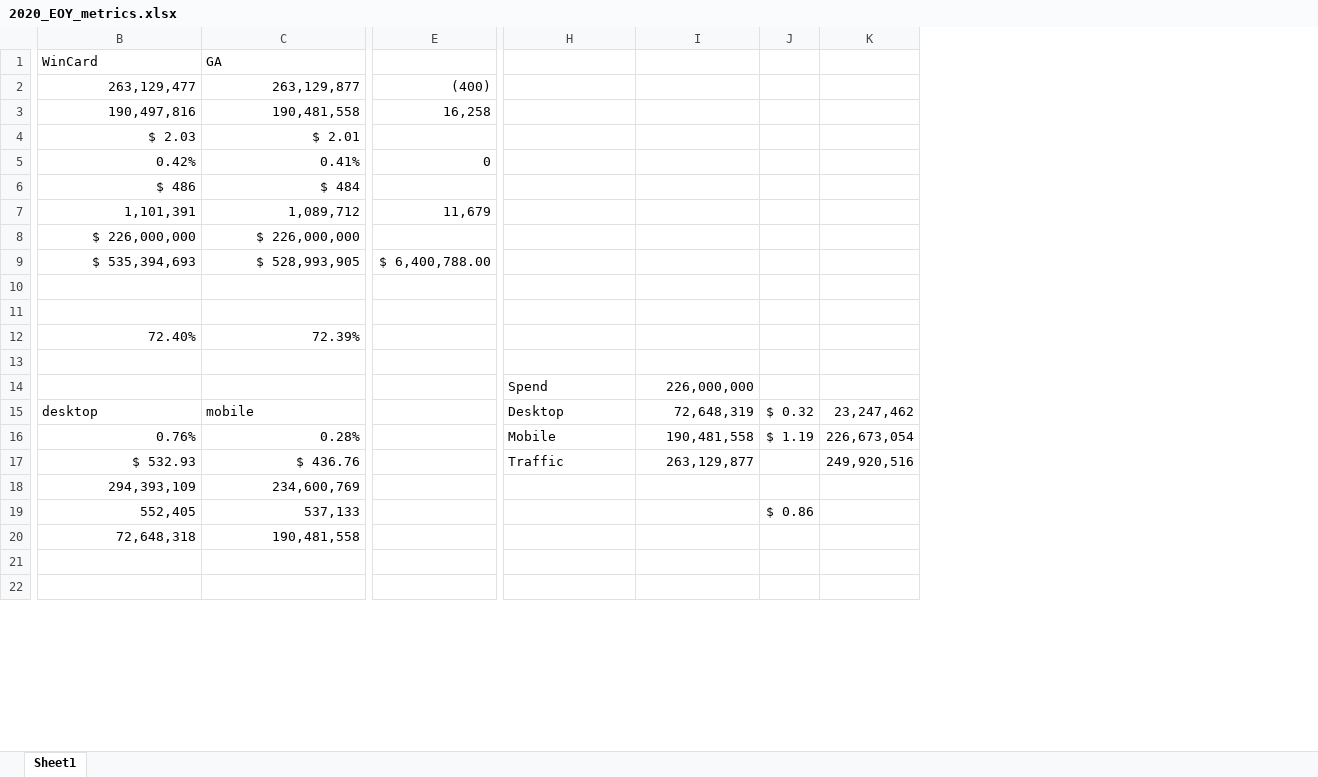
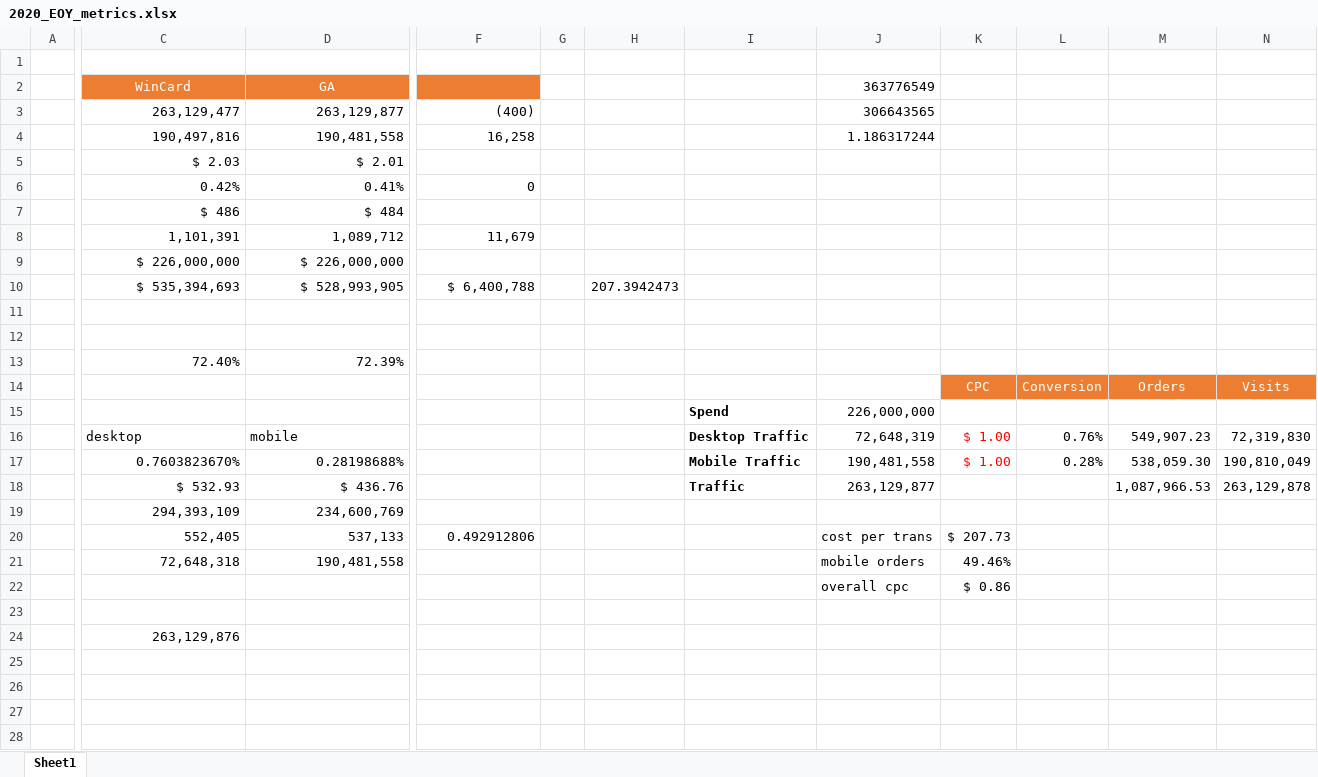
Before and after one commit to querybridge-llc/budget_scenario, an Excel workbook: 2020_EOY_metrics.xlsx, sheet Sheet1, drawn as a sheet; only a part is shown, gaps mark what is left out; values as stored, in another font and other column widths than the file's, no borders; removed rows and columns are numbered as before the commit, all else as after; rows hold the shown columns only; the diff covers the shown part only; the diff names each change by its address in the sheet, - before the commit and + after, or states it on an @@ line.

Commit message:
excel update

```diff
--- a/2020_EOY_metrics.xlsx (sheet Sheet1)
+++ b/2020_EOY_metrics.xlsx (sheet Sheet1)
+column A, empty
+column G, empty
+column H, row 10: 207.3942473
-column J, rows 15-19: $ 0.32 | $ 1.19 |  |  | $ 0.86
-column K, rows 15-17: 23,247,462 | 226,673,054 | 249,920,516
+column K, rows 14-21: CPC |  | $ 1.00 | $ 1.00 |  |  | $ 207.73 | 49.46%
+column L, rows 14-17: Conversion |  | 0.76% | 0.28%
+column M, rows 14-18: Orders |  | 549,907.23 | 538,059.30 | 1,087,966.53
+column N, rows 14-18: Visits |  | 72,319,830 | 190,810,049 | 263,129,878
+row 1: (empty)
-C2:F2 fill: none
+C2:F2 fill: #ED7D31
@@ C2:D2 text colour: black → #FFFFFF, alignment: left → center @@
-J2: (empty)
+J2: 363776549
-J3 (363776549): (empty)
+J3 (363776549): 306643565
-J4 (363776549): (empty)
+J4 (363776549): 1.186317244
-F10: $ 6,400,788.00
+F10: $ 6,400,788
-row 14: (empty)
+row 14:  |  |  |  |  |  |  |  | CPC | Conversion | Orders | Visits
-I15:I18 bold: off
+I15:I18 bold: on
-I16: Desktop
+I16: Desktop Traffic
-C17 (WinCard): 0.76%
+C17 (WinCard): 0.7603823670%
-D17 (GA): 0.28%
+D17 (GA): 0.28198688%
-I17: Mobile
+I17: Mobile Traffic
-F20: (empty)
+F20: 0.492912806
-J20 (363776549): (empty)
+J20 (363776549): cost per trans
-J21 (363776549): (empty)
+J21 (363776549): mobile orders
+row 22:  |  |  |  |  |  |  | overall cpc | $ 0.86
+row 23: (empty)
+row 24:  | 263,129,876
+row 27: (empty)
+row 28: (empty)
```
Also changed, not shown: 25 added rows, 2 removed columns, 1 edited cell and cell formats elsewhere in this sheet, formulas that keep their value.
